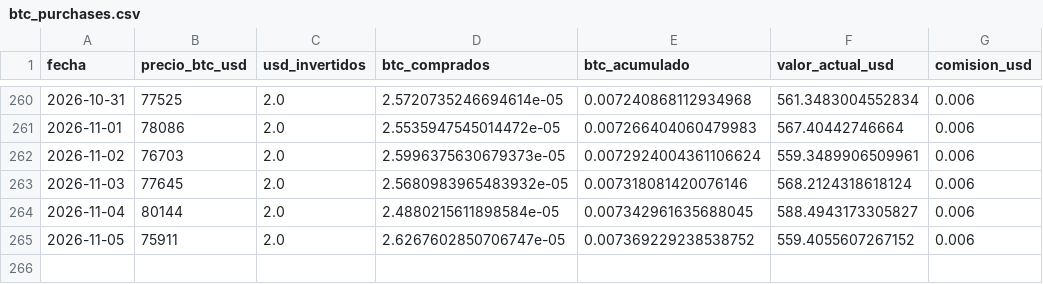
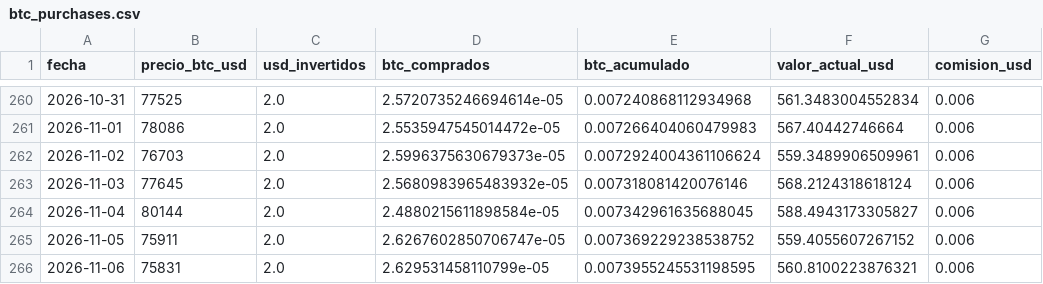
Before and after one commit to diodice-it/btc-dca-tracker, a CSV file: data/btc_purchases.csv, drawn as a sheet; only a part is shown, gaps mark what is left out.

```diff
--- a/data/btc_purchases.csv
+++ b/data/btc_purchases.csv
@@ -265 +265,2 @@ fecha,precio_btc_usd,usd_invertidos,btc_comprados,btc_acumulado,valor_actual_usd
 2026-11-05,75911,2.0,2.6267602850706747e-05,0.007369229238538752,559.4055607267152,0.006
+2026-11-06,75831,2.0,2.629531458110799e-05,0.0073955245531198595,560.8100223876321,0.006
```
Also changed, not shown: 1 other file.
